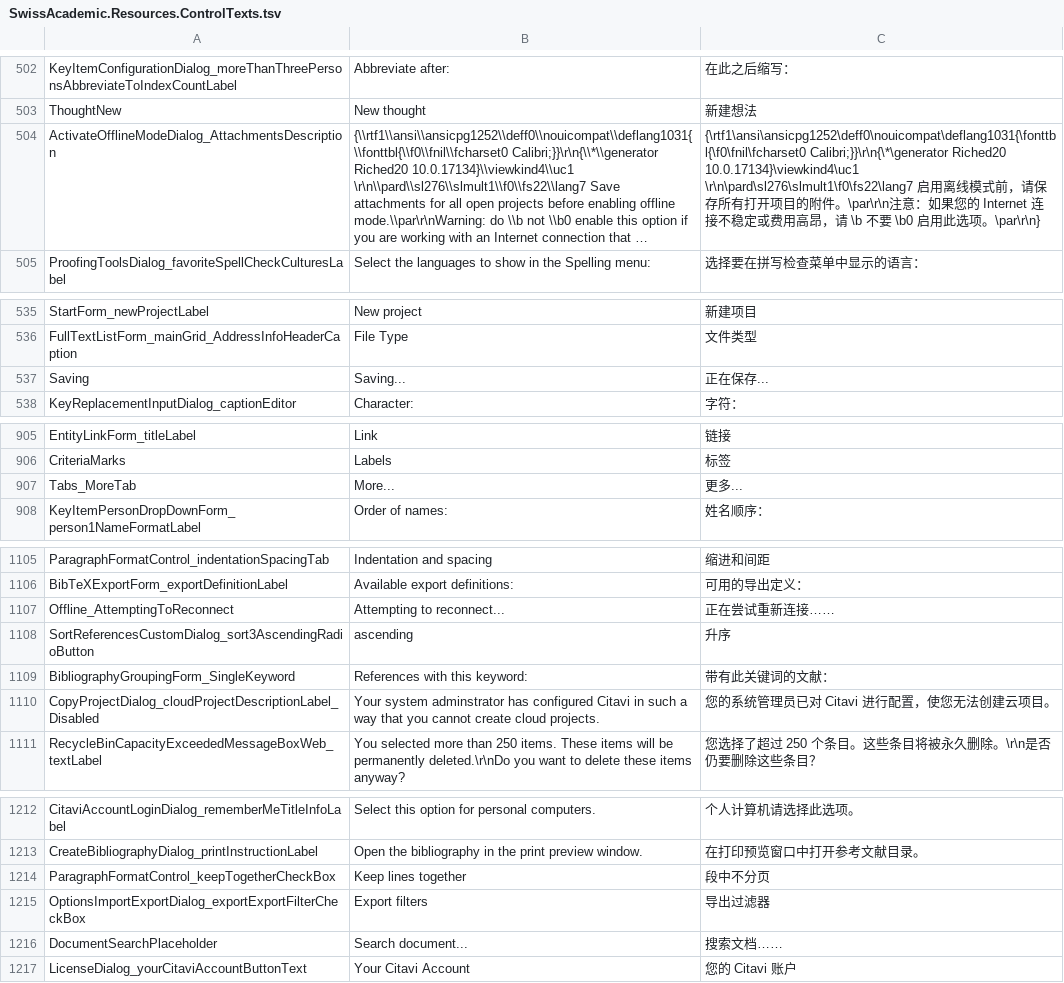
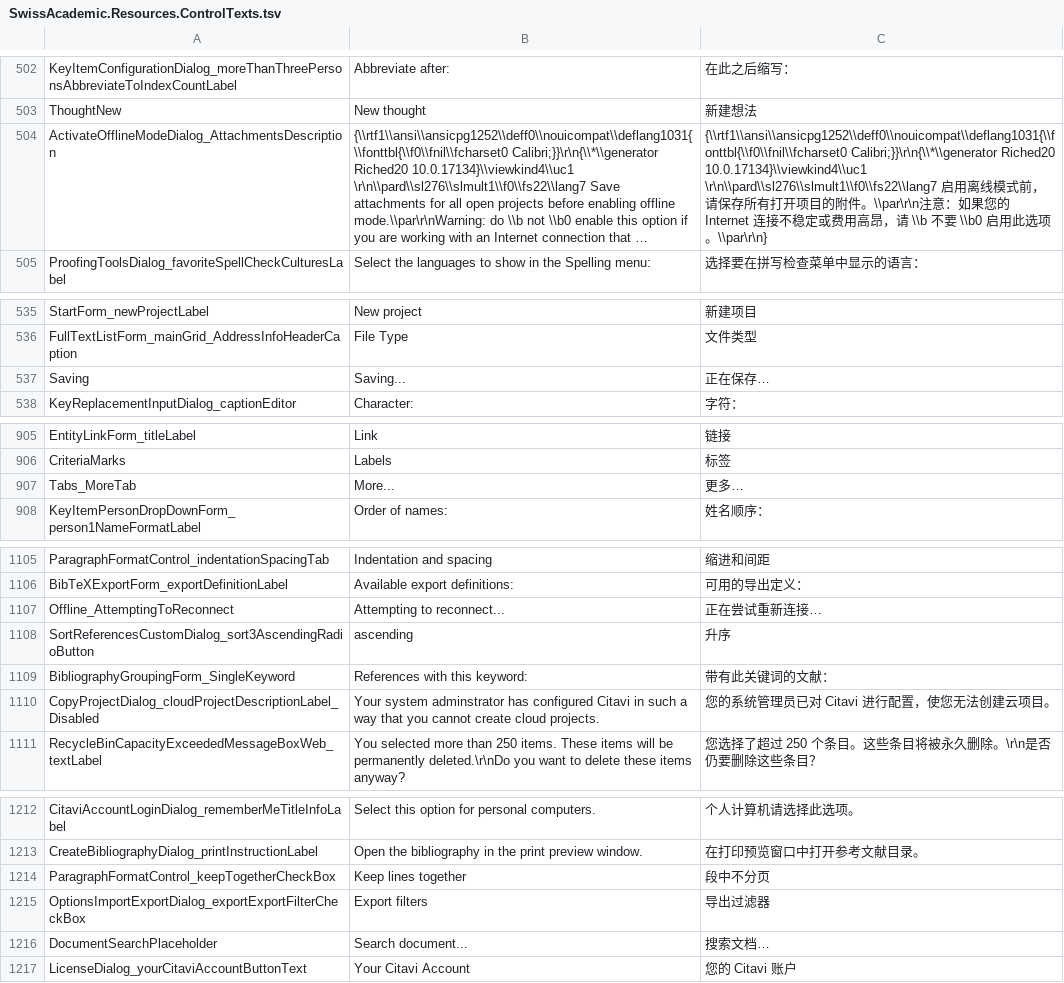
Before and after one commit to Martin-soaring-dev/citavi6_language_add-on_zh, a TSV file: translations/SwissAcademic.Resources/SwissAcademic.Resources.ControlTexts.tsv, drawn as a sheet; only a part is shown, gaps mark what is left out; long unchanged cells end in …; the diff covers the shown part only; the diff names each change by its address in the sheet, - before the commit and + after, or states it on an @@ line.

```diff
--- a/translations/SwissAcademic.Resources/SwissAcademic.Resources.ControlTexts.tsv
+++ b/translations/SwissAcademic.Resources/SwissAcademic.Resources.ControlTexts.tsv
-C504: {\rtf1\ansi\ansicpg1252\deff0\nouicompat\deflang1031{\fonttbl{\f0\fnil\fcharset0 Calibri;}}\r\n{\*\generator Riched20 10.0.17134}\viewkind4\uc1 \r\n\pard\sl276\slmult1\f0\fs22\lang7 启用离线模式前，请保存所有打开项目的附件。\par\r\n注意：如果您的 Internet 连接不稳定或费用高昂，请 \b 不要 \b0 启用此选项。\par\r\n}
+C504: {\\rtf1\\ansi\\ansicpg1252\\deff0\\nouicompat\\deflang1031{\\fonttbl{\\f0\\fnil\\fcharset0 Calibri;}}\r\n{\\*\\generator Riched20 10.0.17134}\\viewkind4\\uc1 \r\n\\pard\\sl276\\slmult1\\f0\\fs22\\lang7 启用离线模式前，请保存所有打开项目的附件。\\par\r\n注意：如果您的 Internet 连接不稳定或费用高昂，请 \\b 不要 \\b0 启用此选项。\\par\r\n}
-C537: 正在保存...
+C537: 正在保存…
-C907: 更多...
+C907: 更多…
-C1107: 正在尝试重新连接……
+C1107: 正在尝试重新连接…
-C1216: 搜索文档……
+C1216: 搜索文档…
```
Also changed, not shown: 3 edited cells elsewhere in this file, translations/SwissAcademic.Resources/SwissAcademic.Resources.Strings.tsv, translations/SwissAcademic.Resources/SwissAcademic.Resources.StyleEditor.tsv, 9 other files.
